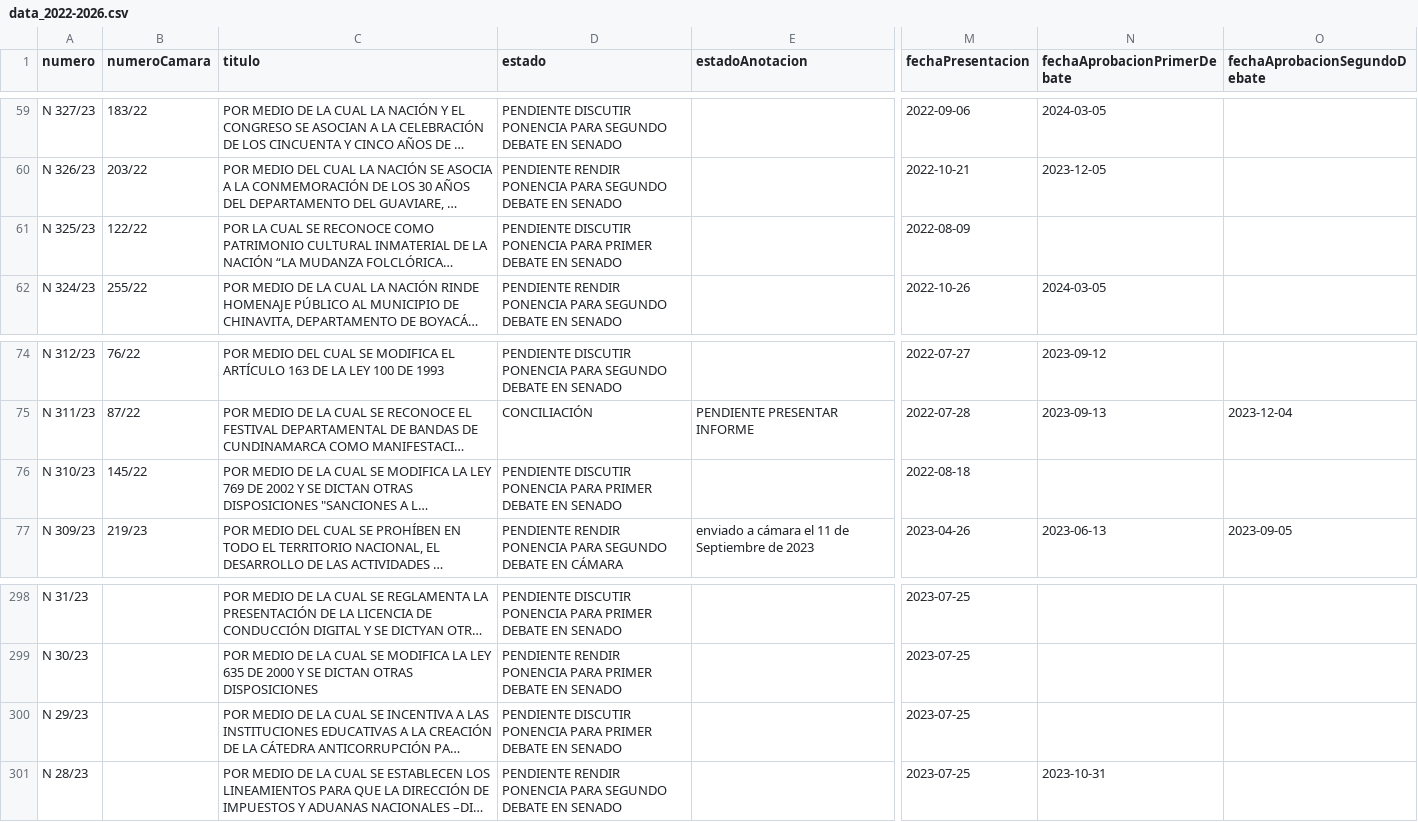
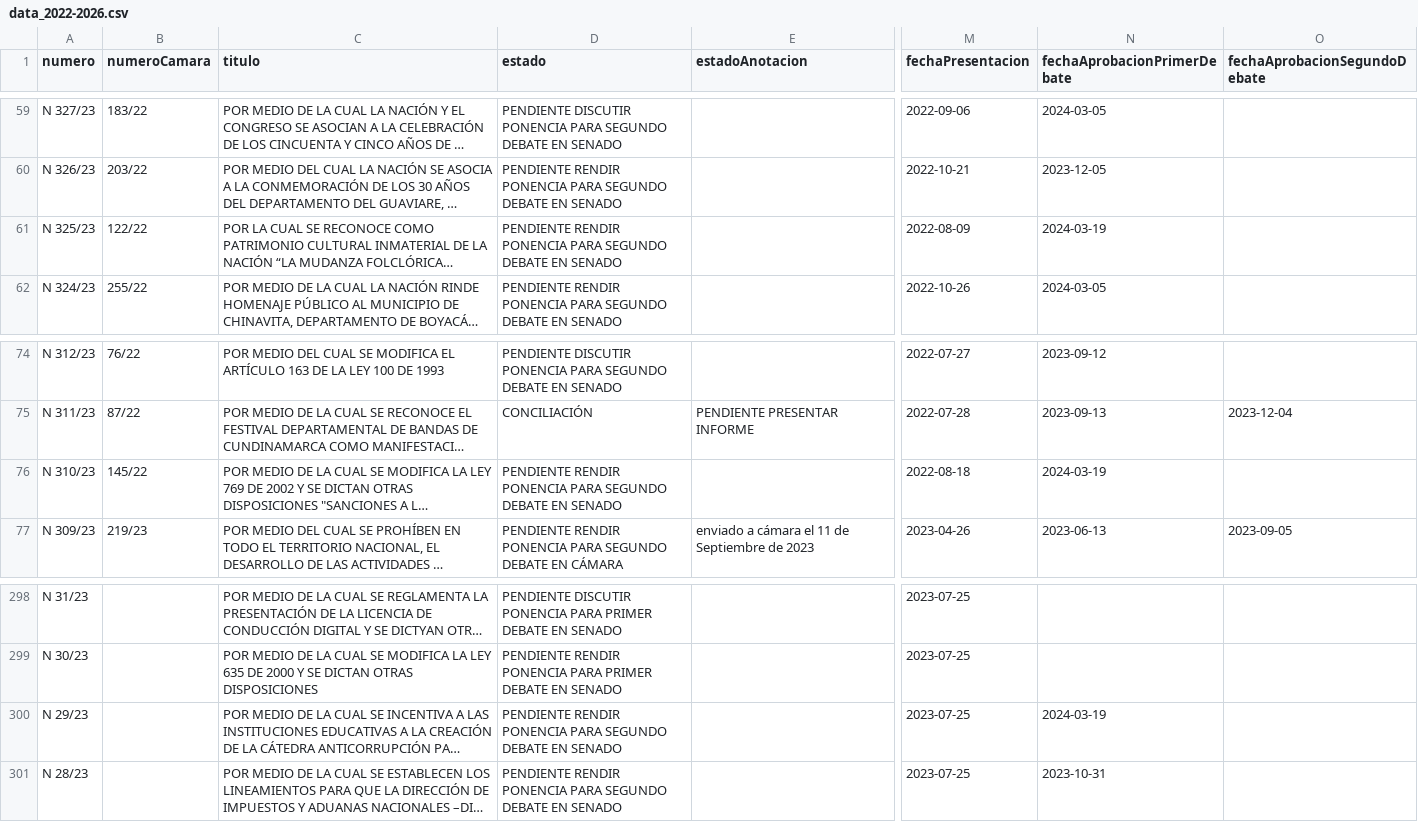
Before and after one commit to muniter/senado_crawler, a CSV file: output/data_2022-2026.csv, drawn as a sheet; only a part is shown, gaps mark what is left out; long unchanged cells end in …; the diff names each change by its address in the sheet, - before the commit and + after, or states it on an @@ line.

```diff
--- a/output/data_2022-2026.csv
+++ b/output/data_2022-2026.csv
-D61 (estado): PENDIENTE DISCUTIR PONENCIA PARA PRIMER DEBATE EN…
+D61 (estado): PENDIENTE RENDIR PONENCIA PARA SEGUNDO DEBATE EN…
-N61 (fechaAprobacionPrimerDebate): (empty)
+N61 (fechaAprobacionPrimerDebate): 2024-03-19
-D76 (estado): PENDIENTE DISCUTIR PONENCIA PARA PRIMER DEBATE EN…
+D76 (estado): PENDIENTE RENDIR PONENCIA PARA SEGUNDO DEBATE EN…
-N76 (fechaAprobacionPrimerDebate): (empty)
+N76 (fechaAprobacionPrimerDebate): 2024-03-19
-D300 (estado): PENDIENTE DISCUTIR PONENCIA PARA PRIMER DEBATE EN…
+D300 (estado): PENDIENTE RENDIR PONENCIA PARA SEGUNDO DEBATE EN…
-N300 (fechaAprobacionPrimerDebate): (empty)
+N300 (fechaAprobacionPrimerDebate): 2024-03-19
```
Also changed, not shown: 2 other files.
